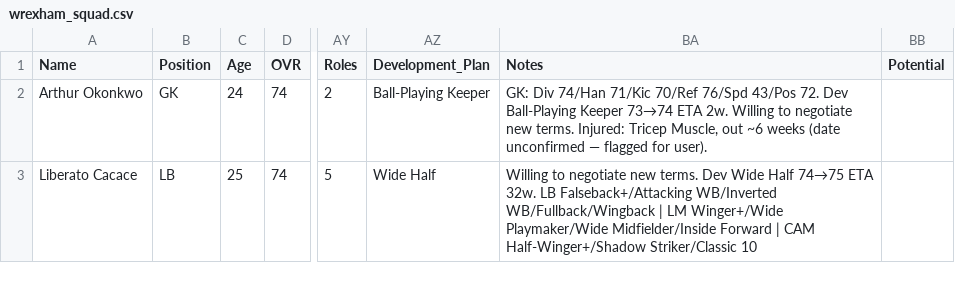
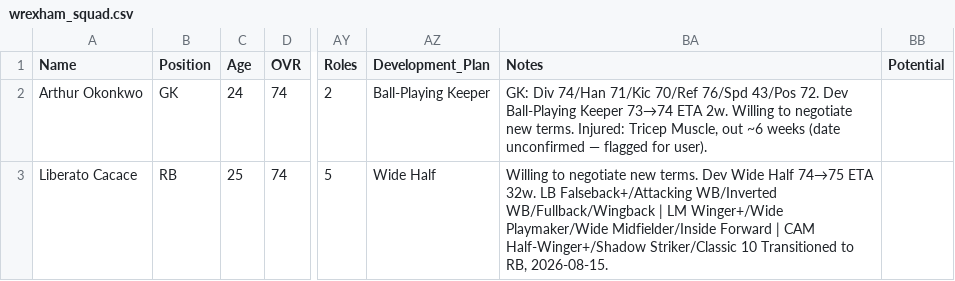
Before and after one commit to Gaunttk/Keeyvon-Jenkins-FC26-Manager-Career, a CSV file: wrexham_squad.csv, drawn as a sheet; only a part is shown, gaps mark what is left out; the diff covers the shown part only; the diff names each change by its address in the sheet, - before the commit and + after, or states it on an @@ line.

```diff
--- a/wrexham_squad.csv
+++ b/wrexham_squad.csv
-B3 (Position): LB
+B3 (Position): RB
-BA3 (Notes): …Striker/Classic 10
+BA3 (Notes): …Striker/Classic 10 Transitioned to RB, 2026-08-15.
```
Also changed, not shown: 1 added row and 2 removed rows elsewhere in this file, youth_academy.csv, 36 other files.
